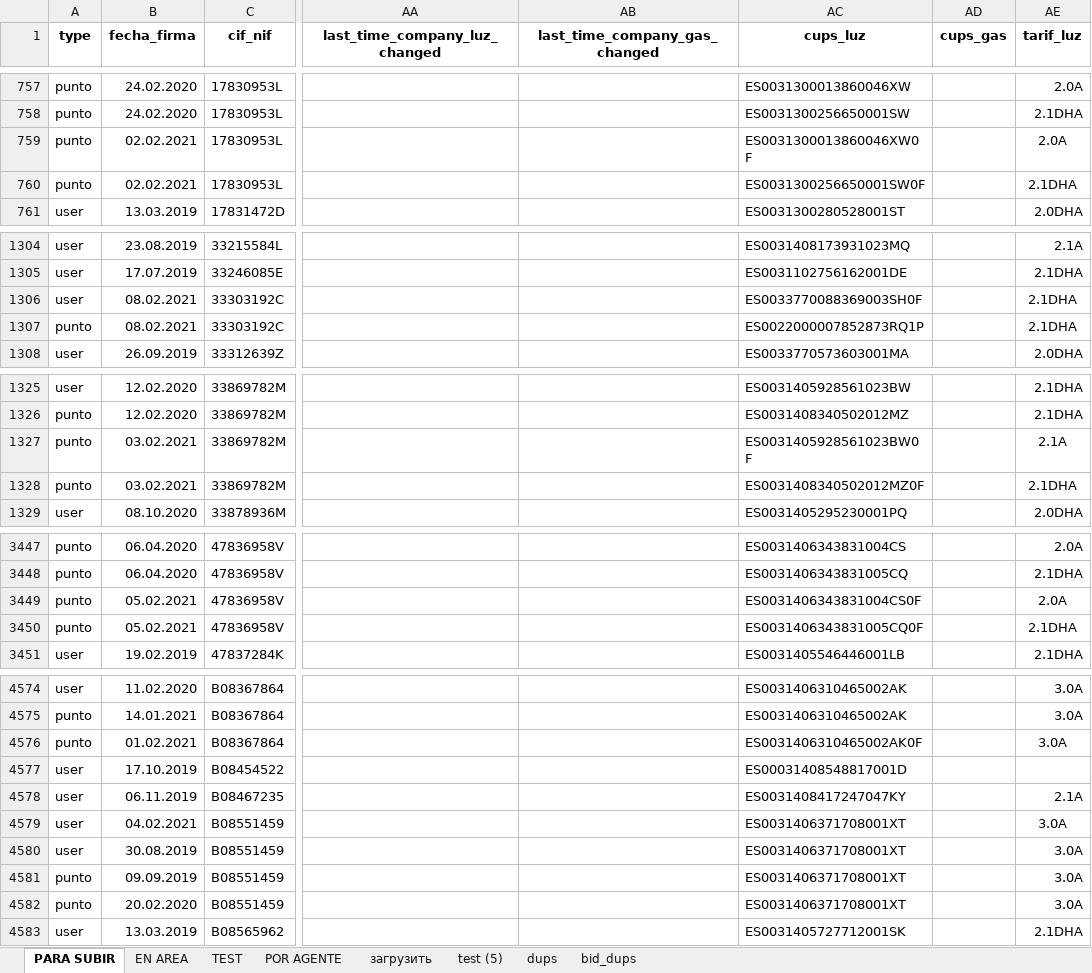
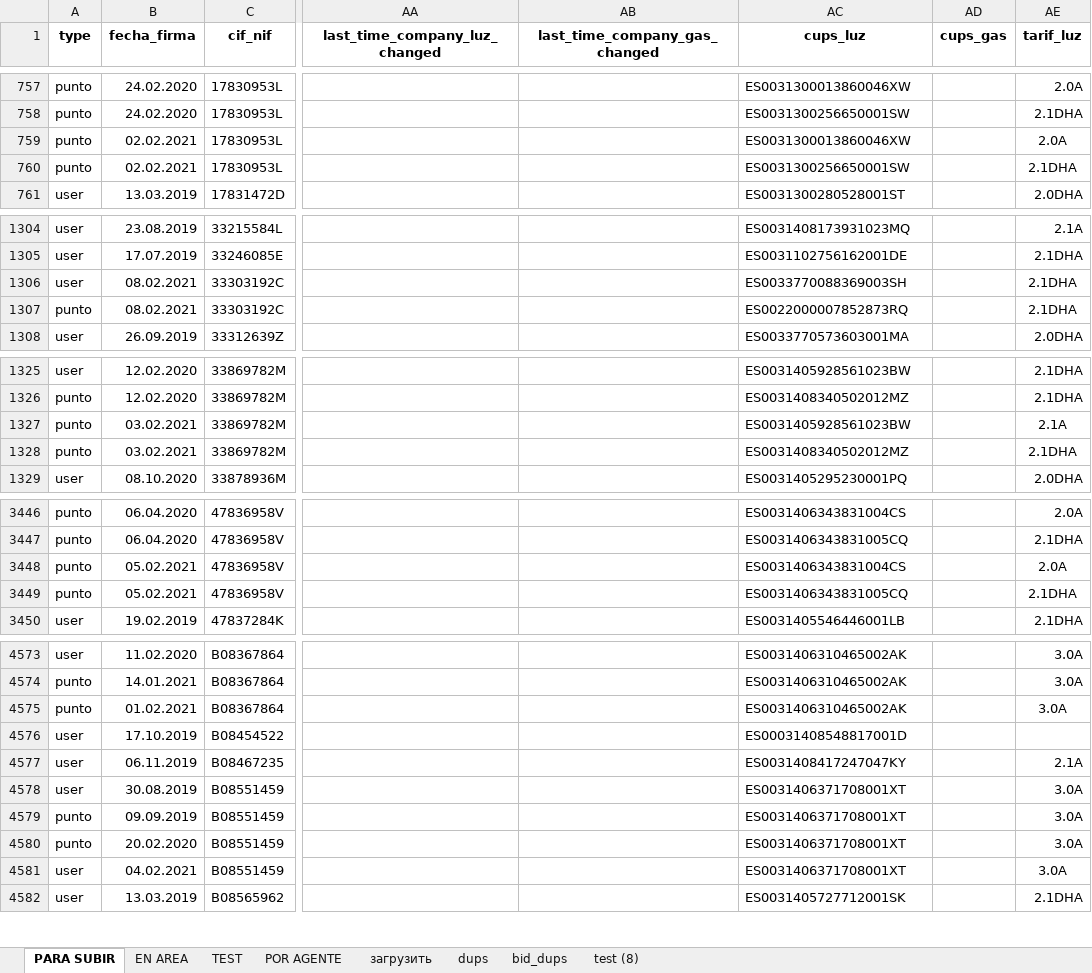
Before and after one commit to FilArt/clients, an Excel workbook: clients.xlsx, sheet PARA SUBIR, drawn as a sheet; only a part is shown, gaps mark what is left out; values as stored, in another font and other column widths than the file's, no borders; charts and pictures and conditional formats not drawn; 2 other sheets too large or unreadable and not compared; addresses are those after the commit; the diff covers the shown part only; the diff names each change by its address in the sheet, - before the commit and + after, or states it on an @@ line.

```diff
--- a/clients.xlsx (sheet PARA SUBIR)
+++ b/clients.xlsx (sheet PARA SUBIR)
-sheet tab: test (5)
+sheet tab: test (8)
-AC759 (cups_luz): ES0031300013860046XW0F
+AC759 (cups_luz): ES0031300013860046XW
-AC760 (cups_luz): ES0031300256650001SW0F
+AC760 (cups_luz): ES0031300256650001SW
-AC1306 (cups_luz): ES0033770088369003SH0F
+AC1306 (cups_luz): ES0033770088369003SH
-AC1307 (cups_luz): ES0022000007852873RQ1P
+AC1307 (cups_luz): ES0022000007852873RQ
-AC1327 (cups_luz): ES0031405928561023BW0F
+AC1327 (cups_luz): ES0031405928561023BW
-AC1328 (cups_luz): ES0031408340502012MZ0F
+AC1328 (cups_luz): ES0031408340502012MZ
-AC3448 (cups_luz): ES0031406343831004CS0F
+AC3448 (cups_luz): ES0031406343831004CS
-AC3449 (cups_luz): ES0031406343831005CQ0F
+AC3449 (cups_luz): ES0031406343831005CQ
-AC4575 (cups_luz): ES0031406310465002AK0F
+AC4575 (cups_luz): ES0031406310465002AK
@@ row 4579 moved to row 4581: user @@
```
Also changed, not shown: 1 removed row and 98 edited cells elsewhere in this sheet, sheet EN AREA, sheet POR AGENTE, sheet TEST, 1 other file.
